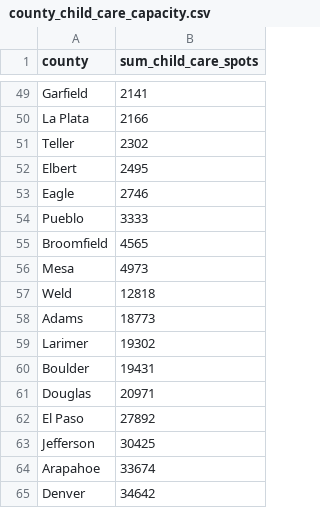
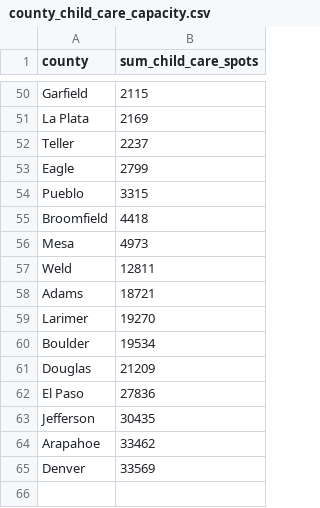
Before and after one commit to ZackNewsMan/child_care_gap_co, a CSV file: county_child_care_capacity.csv, drawn as a sheet; only a part is shown, gaps mark what is left out; removed rows and columns are numbered as before the commit, all else as after; the diff covers the shown part only; the diff names each change by its address in the sheet, - before the commit and + after, or states it on an @@ line.

```diff
--- a/county_child_care_capacity.csv
+++ b/county_child_care_capacity.csv
-B50 (sum_child_care_spots): 2141
+B50 (sum_child_care_spots): 2115
-B51 (sum_child_care_spots): 2166
+B51 (sum_child_care_spots): 2169
-B52 (sum_child_care_spots): 2302
+B52 (sum_child_care_spots): 2237
-row 52: Elbert | 2495
-B53 (sum_child_care_spots): 2746
+B53 (sum_child_care_spots): 2799
-B54 (sum_child_care_spots): 3333
+B54 (sum_child_care_spots): 3315
-B55 (sum_child_care_spots): 4565
+B55 (sum_child_care_spots): 4418
-B57 (sum_child_care_spots): 12818
+B57 (sum_child_care_spots): 12811
-B58 (sum_child_care_spots): 18773
+B58 (sum_child_care_spots): 18721
-B59 (sum_child_care_spots): 19302
+B59 (sum_child_care_spots): 19270
-B60 (sum_child_care_spots): 19431
+B60 (sum_child_care_spots): 19534
-B61 (sum_child_care_spots): 20971
+B61 (sum_child_care_spots): 21209
-B62 (sum_child_care_spots): 27892
+B62 (sum_child_care_spots): 27836
-B63 (sum_child_care_spots): 30425
+B63 (sum_child_care_spots): 30435
-B64 (sum_child_care_spots): 33674
+B64 (sum_child_care_spots): 33462
-B65 (sum_child_care_spots): 34642
+B65 (sum_child_care_spots): 33569
```
Also changed, not shown: 3 added rows, 2 removed rows and 9 edited cells elsewhere in this file, pre_k_county_child_care_capacity.csv, spot_kids_gap.csv, 14 other files.
